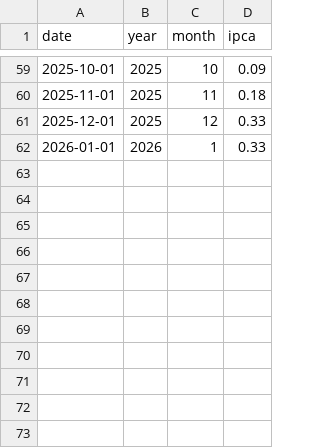
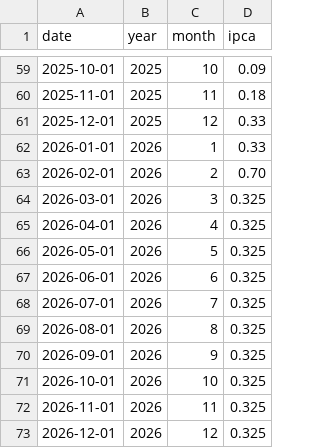
Before and after one commit to marcosfilho95/investidor-inteligente-app, a CSV file: public/data/ipca_monthly_2021_2026.csv, drawn as a sheet; only a part is shown, gaps mark what is left out.

Commit message:
fix: corrigir CDI/IPCA e alinhamento de benchmarks por periodo

```diff
--- a/public/data/ipca_monthly_2021_2026.csv
+++ b/public/data/ipca_monthly_2021_2026.csv
@@ -62 +62,12 @@ date,year,month,ipca
 2026-01-01,2026,1,0.33
+2026-02-01,2026,2,0.70
+2026-03-01,2026,3,0.325
+2026-04-01,2026,4,0.325
+2026-05-01,2026,5,0.325
+2026-06-01,2026,6,0.325
+2026-07-01,2026,7,0.325
+2026-08-01,2026,8,0.325
+2026-09-01,2026,9,0.325
+2026-10-01,2026,10,0.325
+2026-11-01,2026,11,0.325
+2026-12-01,2026,12,0.325
```
Also changed, not shown: public/data/macro_latest.csv, 5 other files.
